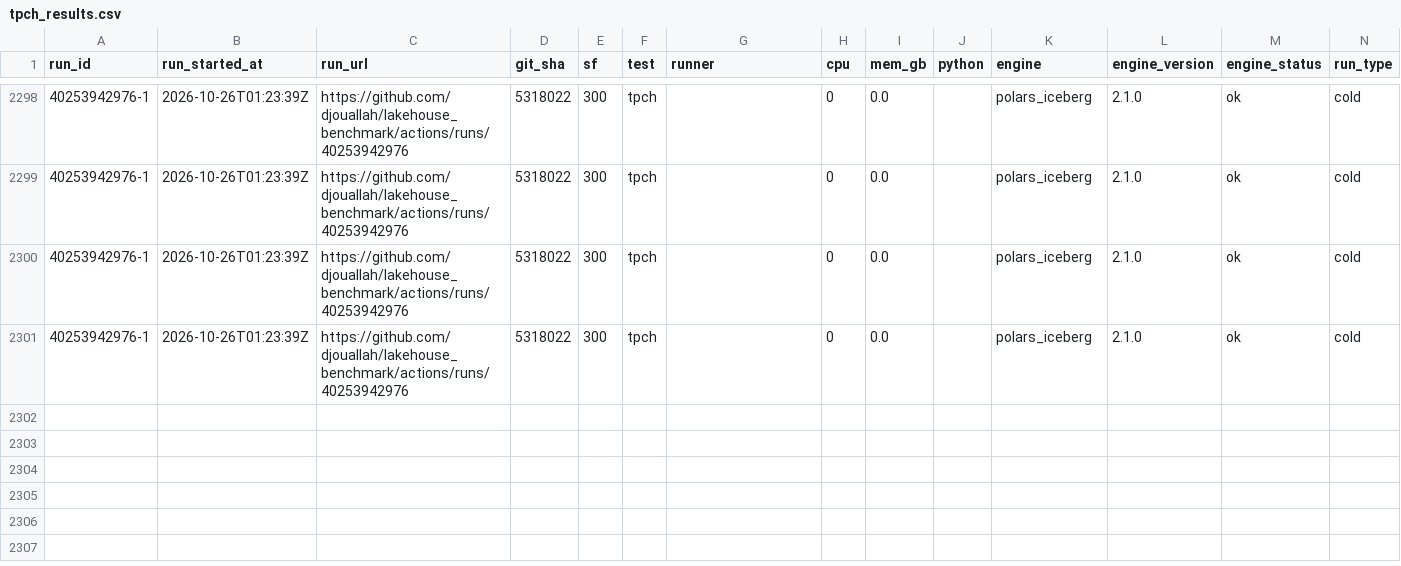
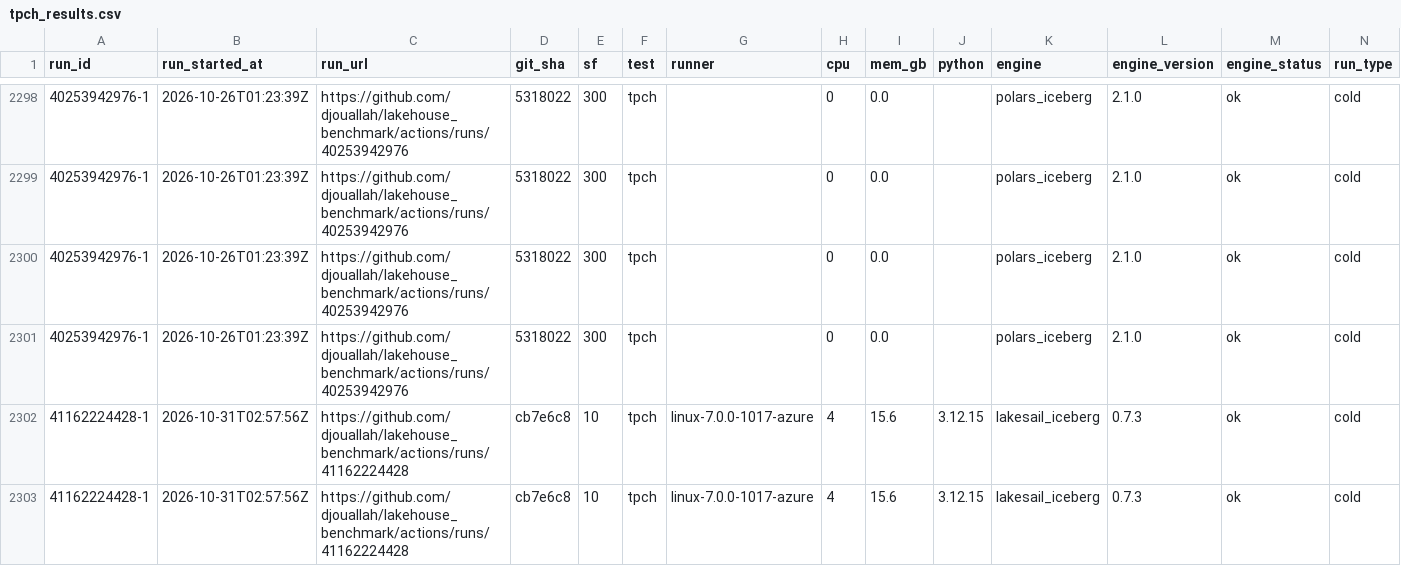
Before and after one commit to djouallah/lakehouse_benchmark, a CSV file: docs/data/tpch_results.csv, drawn as a sheet; only a part is shown, gaps mark what is left out; rows hold the shown columns only; the diff names each change by its address in the sheet, - before the commit and + after, or states it on an @@ line.

```diff
--- a/docs/data/tpch_results.csv
+++ b/docs/data/tpch_results.csv
+row 2302: 41162224428-1 | 2026-10-31T02:57:56Z | https://github.com/djouallah/lakehouse_benchmark/actions/runs/41162224428 | cb7e6c8 | 10 | tpch | linux-7.0.0-1017-azure | 4 | 15.6 | 3.12.15 | lakesail_iceberg | 0.7.3 | ok | cold
+row 2303: 41162224428-1 | 2026-10-31T02:57:56Z | https://github.com/djouallah/lakehouse_benchmark/actions/runs/41162224428 | cb7e6c8 | 10 | tpch | linux-7.0.0-1017-azure | 4 | 15.6 | 3.12.15 | lakesail_iceberg | 0.7.3 | ok | cold
```
Also changed, not shown: 1 other file.
